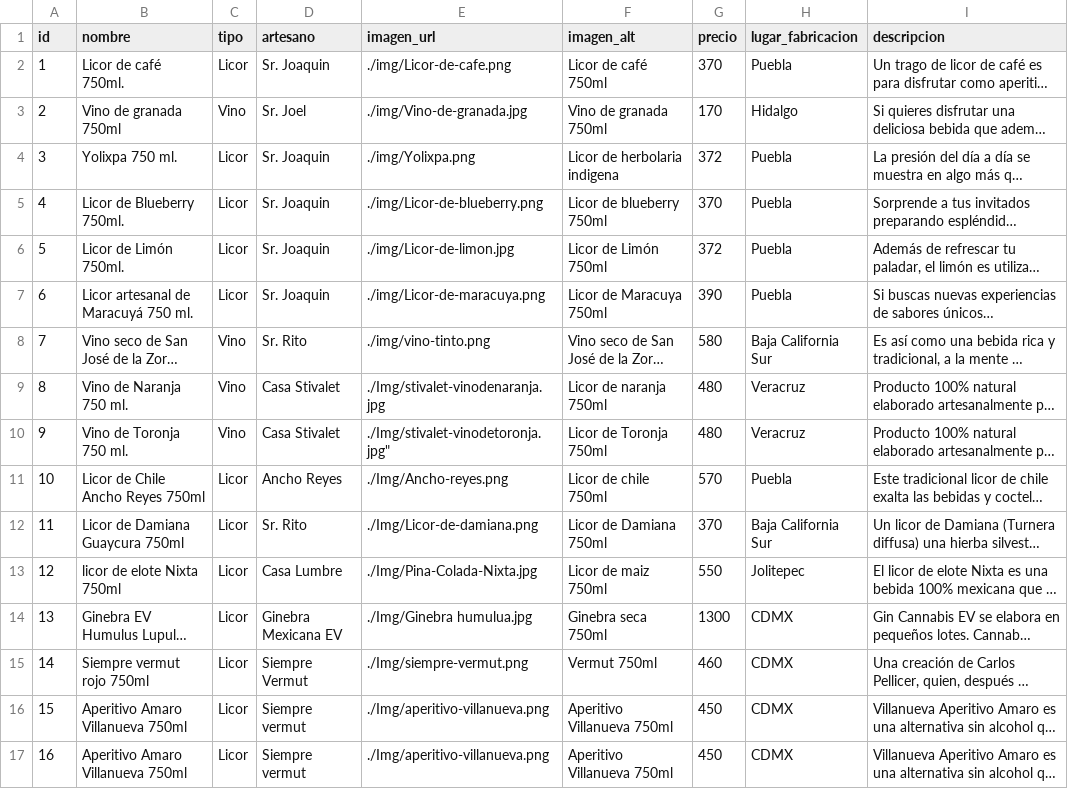
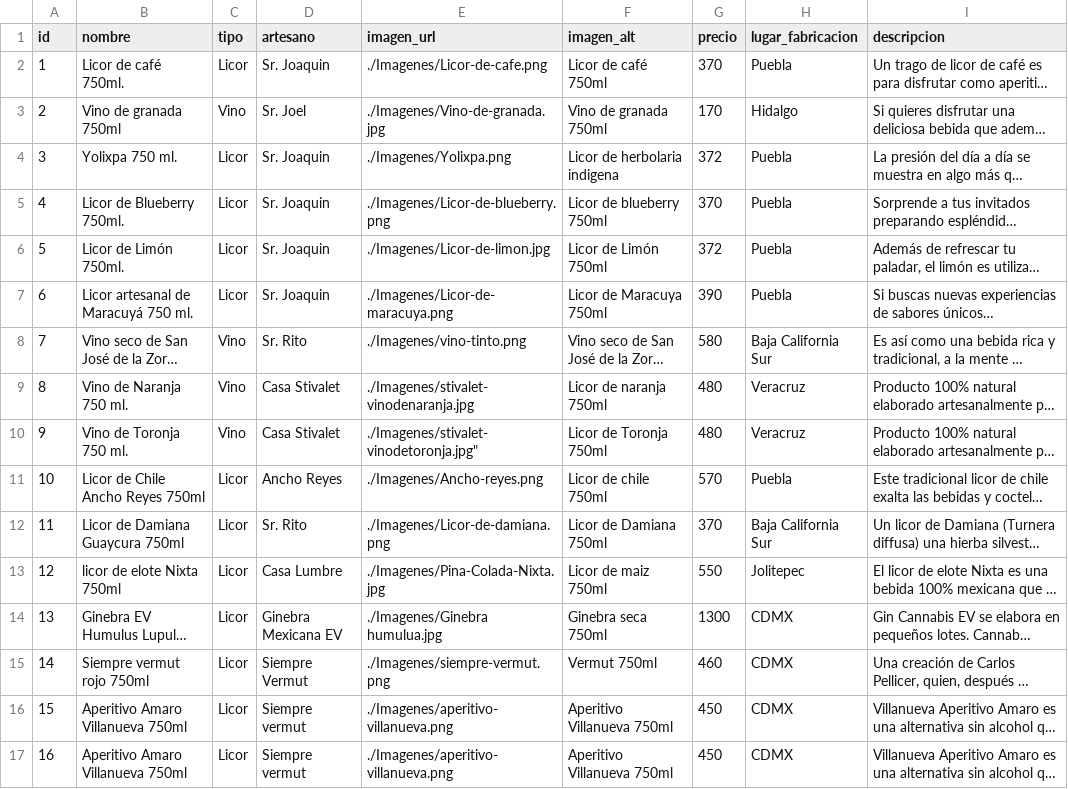
Before and after one commit to Dafneesanch23/herencia-mexicarties-frontend, a CSV file: Tienda/tiendaLicores/JS/productosLicores.csv, drawn as a sheet; long unchanged cells end in …; the diff names each change by its address in the sheet, - before the commit and + after, or states it on an @@ line.

```diff
--- a/Tienda/tiendaLicores/JS/productosLicores.csv
+++ b/Tienda/tiendaLicores/JS/productosLicores.csv
-E2 (imagen_url): ./img/Licor-de-cafe.png
+E2 (imagen_url): ./Imagenes/Licor-de-cafe.png
-E3 (imagen_url): ./img/Vino-de-granada.jpg
+E3 (imagen_url): ./Imagenes/Vino-de-granada.jpg
-E4 (imagen_url): ./img/Yolixpa.png
+E4 (imagen_url): ./Imagenes/Yolixpa.png
-E5 (imagen_url): ./img/Licor-de-blueberry.png
+E5 (imagen_url): ./Imagenes/Licor-de-blueberry.png
-E6 (imagen_url): ./img/Licor-de-limon.jpg
+E6 (imagen_url): ./Imagenes/Licor-de-limon.jpg
-E7 (imagen_url): ./img/Licor-de-maracuya.png
+E7 (imagen_url): ./Imagenes/Licor-de-maracuya.png
-E8 (imagen_url): ./img/vino-tinto.png
+E8 (imagen_url): ./Imagenes/vino-tinto.png
-E9 (imagen_url): ./Img/stivalet-vinodenaranja.jpg
+E9 (imagen_url): ./Imagenes/stivalet-vinodenaranja.jpg
-E10 (imagen_url): ./Img/stivalet-vinodetoronja.jpg"
+E10 (imagen_url): ./Imagenes/stivalet-vinodetoronja.jpg"
-E11 (imagen_url): ./Img/Ancho-reyes.png
+E11 (imagen_url): ./Imagenes/Ancho-reyes.png
-E12 (imagen_url): ./Img/Licor-de-damiana.png
+E12 (imagen_url): ./Imagenes/Licor-de-damiana.png
-E13 (imagen_url): ./Img/Pina-Colada-Nixta.jpg
+E13 (imagen_url): ./Imagenes/Pina-Colada-Nixta.jpg
-E14 (imagen_url): ./Img/Ginebra humulua.jpg
+E14 (imagen_url): ./Imagenes/Ginebra humulua.jpg
-E15 (imagen_url): ./Img/siempre-vermut.png
+E15 (imagen_url): ./Imagenes/siempre-vermut.png
-E16:E17 (imagen_url): ./Img/aperitivo-villanueva.png
+E16:E17 (imagen_url): ./Imagenes/aperitivo-villanueva.png
```
Also changed, not shown: 51 other files.
